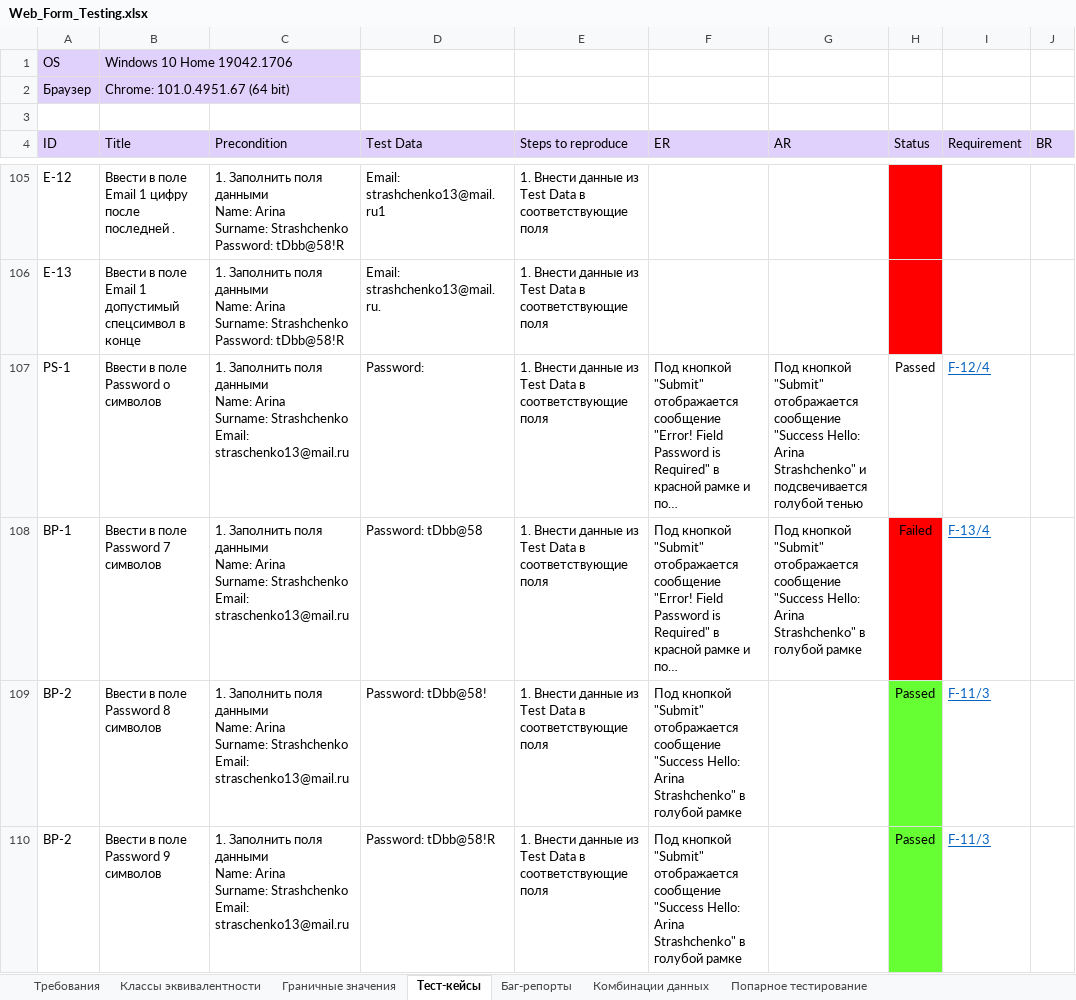
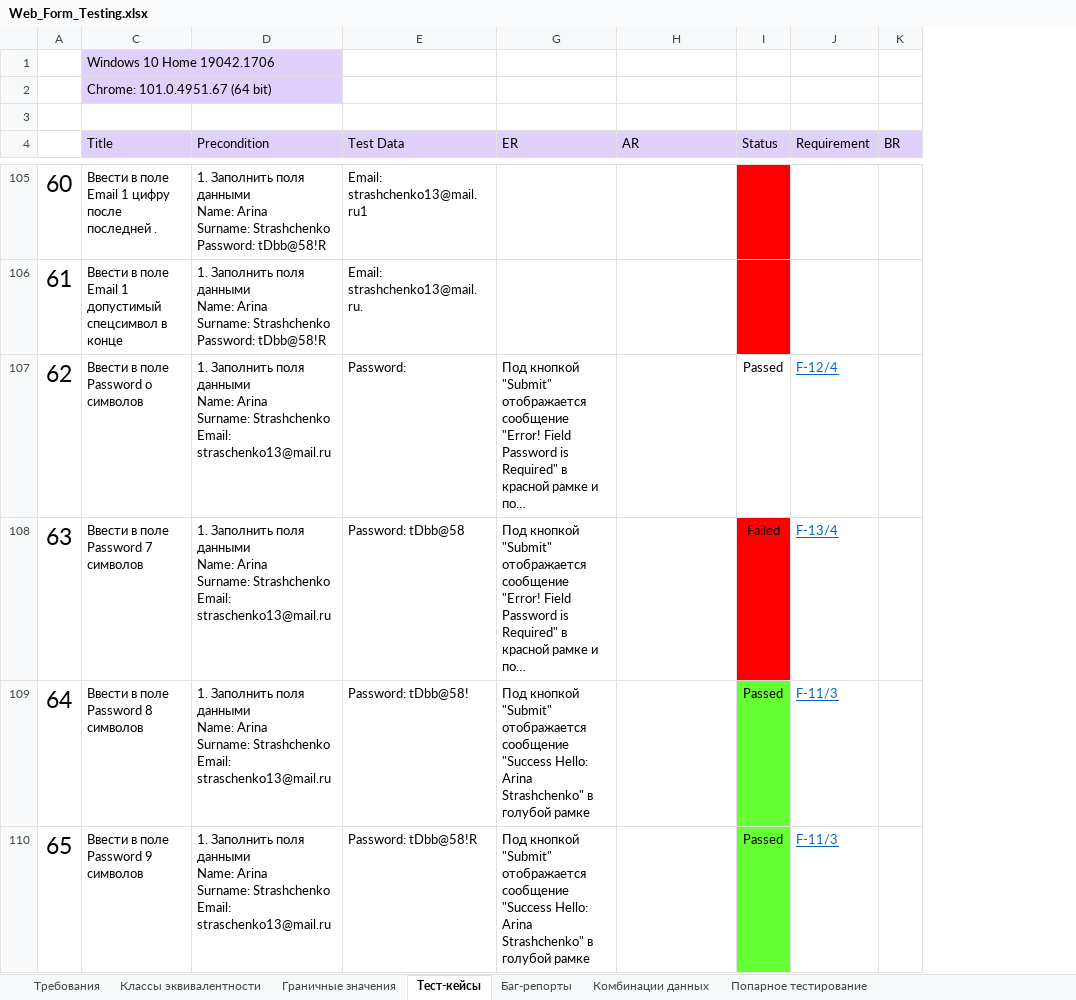
Before and after one commit to rnstrshchnk/WebTesting, an Excel workbook: Web_Form_Testing.xlsx, sheet Тест-кейсы, drawn as a sheet; only a part is shown, gaps mark what is left out; long unchanged cells end in …; values as stored, in another font and other column widths than the file's, no borders; charts and pictures not drawn; removed rows and columns are numbered as before the commit, all else as after; the diff covers the shown part only; the diff names each change by its address in the sheet, - before the commit and + after, or states it on an @@ line.

Commit message:
update test cases Postman, excel

```diff
--- a/Web_Form_Testing.xlsx (sheet Тест-кейсы)
+++ b/Web_Form_Testing.xlsx (sheet Тест-кейсы)
-column A (ID), rows 1-2: OS | Браузер; rows 105-110: E-12 | E-13 | PS-1 | BP-1 | BP-2 | BP-2
+column A, rows 105-110: 60 | 61 | 62 | 63 | 64 | 65
-column E (Steps to reproduce), rows 105-110: all 1. Внести данные из Test Data в соответствующие поля
-H107 (AR): Под кнопкой "Submit" отображается сообщение "Success Hello: Arina Strashchenko" и подсвечивается голубой тенью
+H107 (AR): (empty)
-H108 (AR): Под кнопкой "Submit" отображается сообщение "Success Hello: Arina Strashchenko" в голубой рамке
+H108 (AR): (empty)
```
Also changed, not shown: 31 edited cells and cell formats elsewhere in this sheet, charts or pictures.
